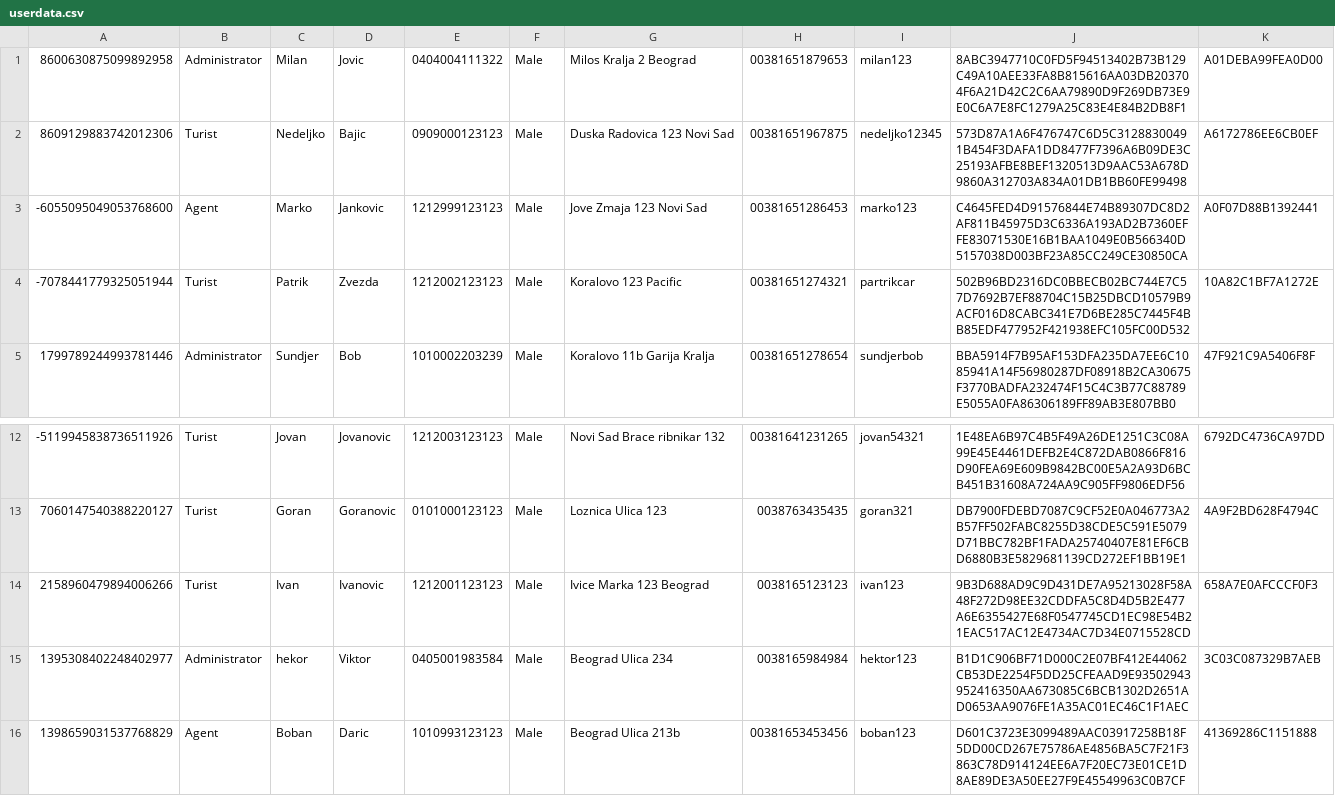
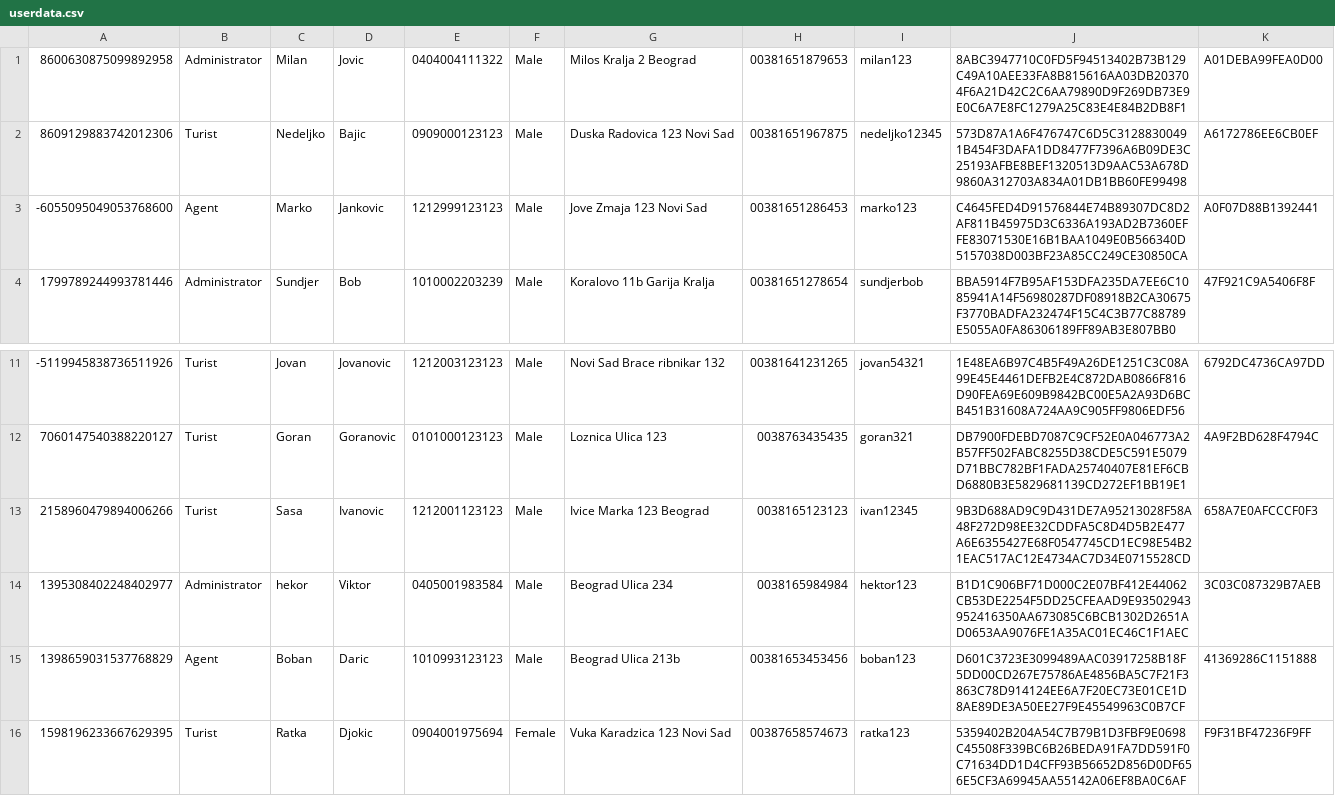
Before and after one commit to FrontendProOR/UOP-Project, a CSV file: src/data/userdata.csv, drawn as a sheet; only a part is shown, gaps mark what is left out.

```diff
--- a/src/data/userdata.csv
+++ b/src/data/userdata.csv
@@ -3,3 +3,2 @@
 -6055095049053768600|Agent|Marko|Jankovic|1212999123123|Male|Jove Zmaja 123 Novi Sad|00381651286453|marko123|C4645FED4D91576844E74B89307DC8D2AF811B45975D3C6336A193AD2B7360EFFE83071530E16B1BAA1049E0B566340D5157038D003BF23A85CC249CE30850CA|A0F07D88B1392441
--7078441779325051944|Turist|Patrik|Zvezda|1212002123123|Male|Koralovo 123 Pacific|00381651274321|partrikcar|502B96BD2316DC0BBECB02BC744E7C57D7692B7EF88704C15B25DBCD10579B9ACF016D8CABC341E7D6BE285C7445F4BB85EDF477952F421938EFC105FC00D532|10A82C1BF7A1272E
 1799789244993781446|Administrator|Sundjer|Bob|1010002203239|Male|Koralovo 11b Garija Kralja |00381651278654|sundjerbob|BBA5914F7B95AF153DFA235DA7EE6C1085941A14F56980287DF08918B2CA30675F3770BADFA232474F15C4C3B77C88789E5055A0FA86306189FF89AB3E807BB0|47F921C9A5406F8F
@@ -13,4 +12,5 @@
 7060147540388220127|Turist|Goran|Goranovic|0101000123123|Male|Loznica Ulica 123|0038763435435|goran321|DB7900FDEBD7087C9CF52E0A046773A2B57FF502FABC8255D38CDE5C591E5079D71BBC782BF1FADA25740407E81EF6CBD6880B3E5829681139CD272EF1BB19E1|4A9F2BD628F4794C
-2158960479894006266|Turist|Ivan|Ivanovic|1212001123123|Male|Ivice Marka 123 Beograd|0038165123123|ivan123|9B3D688AD9C9D431DE7A95213028F58A48F272D98EE32CDDFA5C8D4D5B2E477A6E6355427E68F0547745CD1EC98E54B21EAC517AC12E4734AC7D34E0715528CD|658A7E0AFCCCF0F3
+2158960479894006266|Turist|Sasa|Ivanovic|1212001123123|Male|Ivice Marka 123 Beograd|0038165123123|ivan12345|9B3D688AD9C9D431DE7A95213028F58A48F272D98EE32CDDFA5C8D4D5B2E477A6E6355427E68F0547745CD1EC98E54B21EAC517AC12E4734AC7D34E0715528CD|658A7E0AFCCCF0F3
 1395308402248402977|Administrator|hekor|Viktor|0405001983584|Male|Beograd Ulica 234|0038165984984|hektor123|B1D1C906BF71D000C2E07BF412E44062CB53DE2254F5DD25CFEAAD9E93502943952416350AA673085C6BCB1302D2651AD0653AA9076FE1A35AC01EC46C1F1AEC|3C03C087329B7AEB
 1398659031537768829|Agent|Boban|Daric|1010993123123|Male|Beograd Ulica 213b|00381653453456|boban123|D601C3723E3099489AAC03917258B18F5DD00CD267E75786AE4856BA5C7F21F3863C78D914124EE6A7F20EC73E01CE1D8AE89DE3A50EE27F9E45549963C0B7CF|41369286C1151888
+1598196233667629395|Turist|Ratka|Djokic|0904001975694|Female|Vuka Karadzica 123 Novi Sad|00387658574673|ratka123|5359402B204A54C7B79B1D3FBF9E0698C45508F339BC6B26BEDA91FA7DD591F0C71634DD1D4CFF93B56652D856D0DF656E5CF3A69945AA55142A06EF8BA0C6AF|F9F31BF47236F9FF
```
Also changed, not shown: src/data/arrangments.csv, src/data/reservations.csv, 7 other files.
